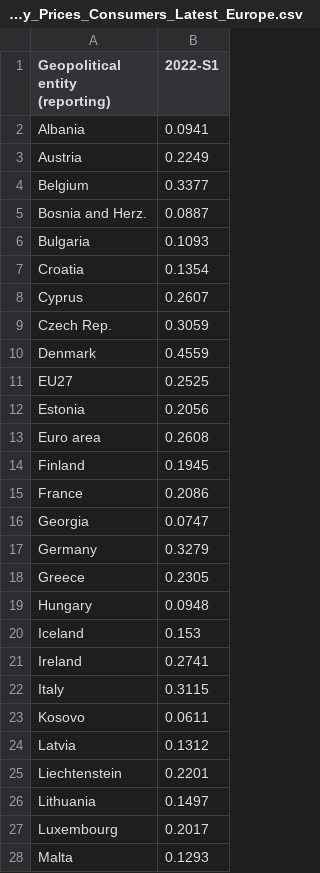
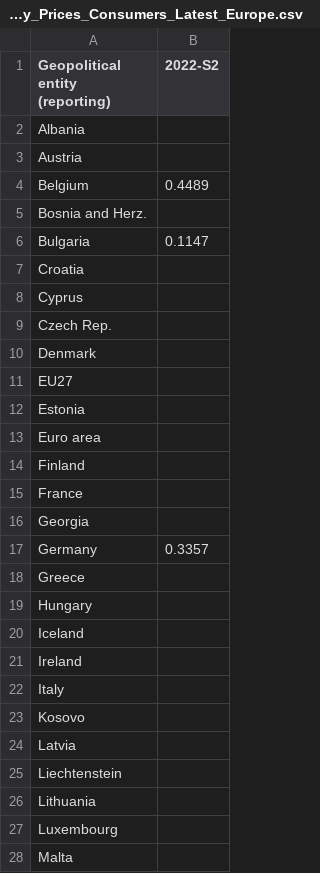
Before and after one commit to Qery-Data/Energy, a CSV file: data/Electricity_Prices_Consumers_Latest_Europe.csv, drawn as a sheet; only a part is shown; the diff covers the shown part only.

```diff
--- a/data/Electricity_Prices_Consumers_Latest_Europe.csv
+++ b/data/Electricity_Prices_Consumers_Latest_Europe.csv
@@ -1,28 +1,28 @@
-Geopolitical entity (reporting),2022-S1
-Albania,0.0941
-Austria,0.2249
-Belgium,0.3377
-Bosnia and Herz.,0.0887
-Bulgaria,0.1093
-Croatia,0.1354
-Cyprus,0.2607
-Czech Rep.,0.3059
-Denmark,0.4559
-EU27,0.2525
-Estonia,0.2056
-Euro area,0.2608
-Finland,0.1945
-France,0.2086
-Georgia,0.0747
-Germany,0.3279
-Greece,0.2305
-Hungary,0.0948
-Iceland,0.153
-Ireland,0.2741
-Italy,0.3115
-Kosovo,0.0611
-Latvia,0.1312
-Liechtenstein,0.2201
-Lithuania,0.1497
-Luxembourg,0.2017
-Malta,0.1293
+Geopolitical entity (reporting),2022-S2
+Albania,
+Austria,
+Belgium,0.4489
+Bosnia and Herz.,
+Bulgaria,0.1147
+Croatia,
+Cyprus,
+Czech Rep.,
+Denmark,
+EU27,
+Estonia,
+Euro area,
+Finland,
+France,
+Georgia,
+Germany,0.3357
+Greece,
+Hungary,
+Iceland,
+Ireland,
+Italy,
+Kosovo,
+Latvia,
+Liechtenstein,
+Lithuania,
+Luxembourg,
+Malta,
```
Also changed, not shown: 14 edited cells elsewhere in this file, data/Electricity_Prices_Consumers_Composition_Europe.csv, data/Electricity_Prices_Consumers_Groups_Europe.csv, 9 other files.
